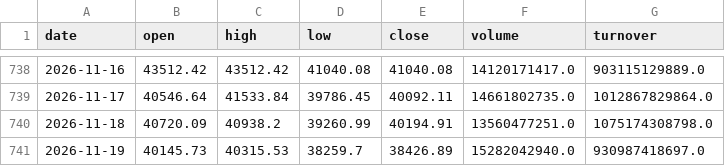
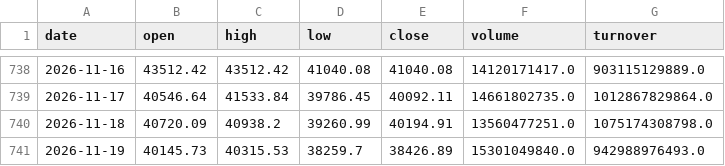
Before and after one commit to 1793leo/taiwan-market-dashboard, a CSV file: data/taiex.csv, drawn as a sheet; only a part is shown, gaps mark what is left out.

```diff
--- a/data/taiex.csv
+++ b/data/taiex.csv
@@ -740,2 +740,2 @@ date,open,high,low,close,volume,turnover
 2026-11-18,40720.09,40938.2,39260.99,40194.91,13560477251.0,1075174308798.0
-2026-11-19,40145.73,40315.53,38259.7,38426.89,15282042940.0,930987418697.0
+2026-11-19,40145.73,40315.53,38259.7,38426.89,15301049840.0,942988976493.0
```
Also changed, not shown: 18 other files.
